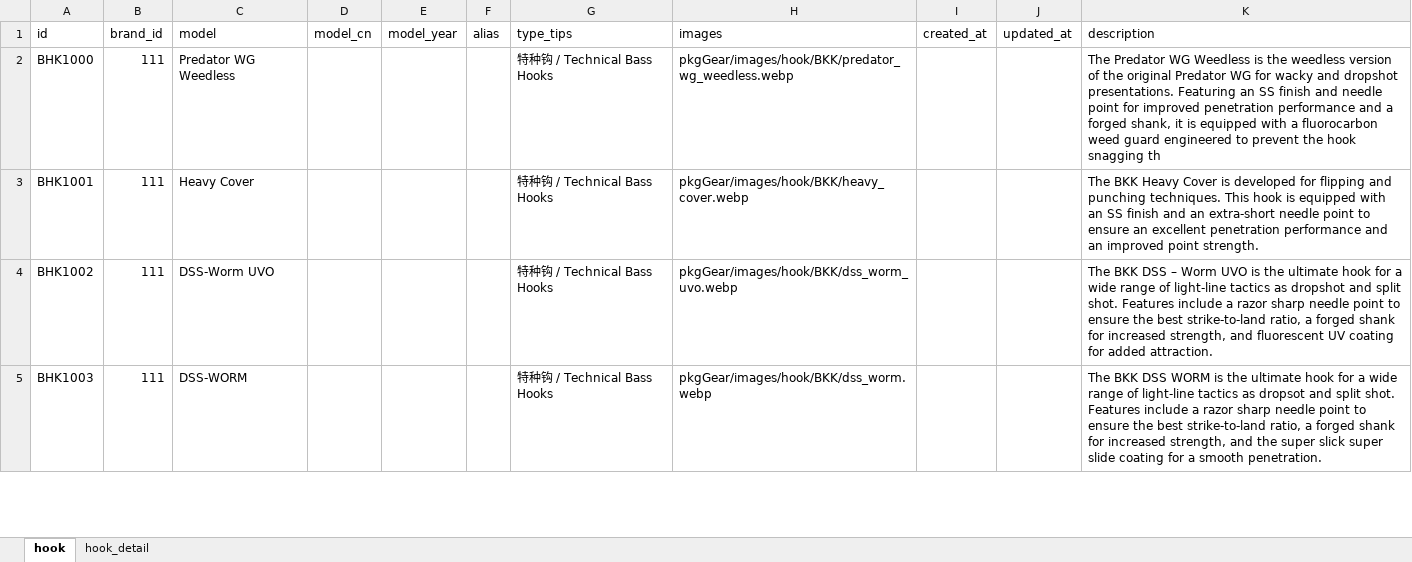
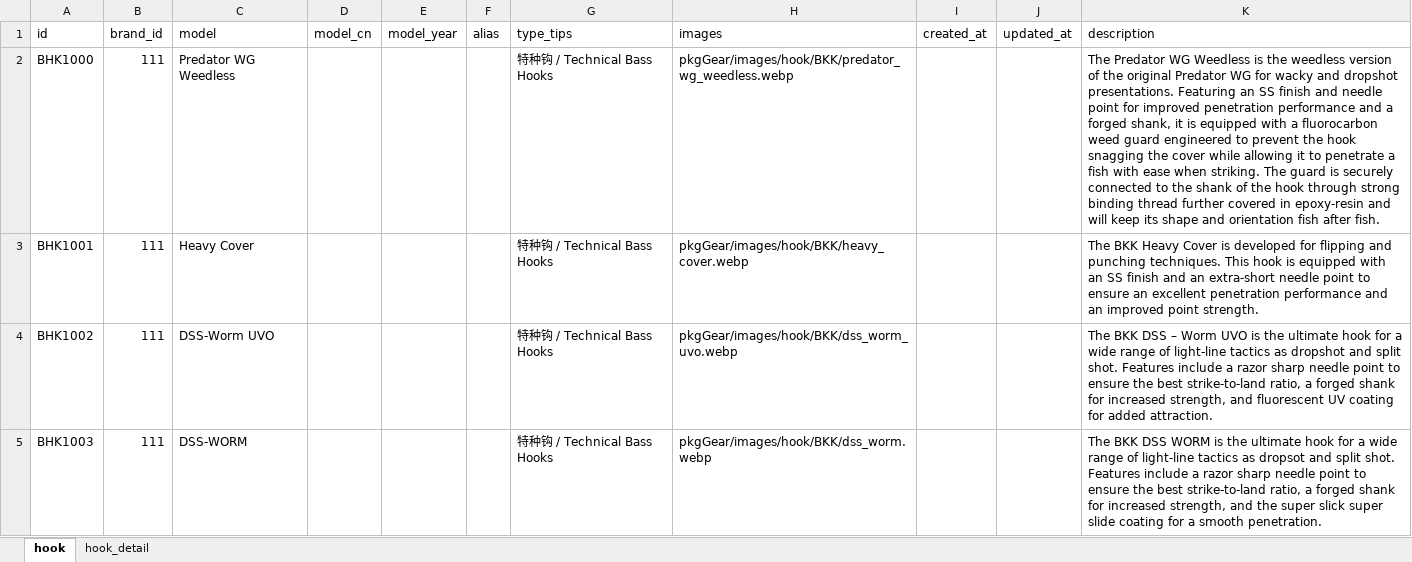
Before and after one commit to Dmaozhua/GearSage, an Excel workbook: GearSage-client/pkgGear/data_raw/bkk_hook_import.xlsx, sheet hook, drawn as a sheet; only a part is shown; values as stored, in another font and other column widths than the file's, no borders; the diff covers the shown part only; the diff names each change by its address in the sheet, - before the commit and + after, or states it on an @@ line.

```diff
--- a/GearSage-client/pkgGear/data_raw/bkk_hook_import.xlsx (sheet hook)
+++ b/GearSage-client/pkgGear/data_raw/bkk_hook_import.xlsx (sheet hook)
-K2 (description): …hook snagging th
+K2 (description): …hook snagging the cover while allowing it to penetrate a fish with ease when striking. The guard is securely connected to the shank of the hook through strong binding thread further covered in epoxy-resin and will keep its shape and orientation fish after fish.
```
Also changed, not shown: 27 edited cells elsewhere in this sheet, sheet hook_detail, 2 other files.
